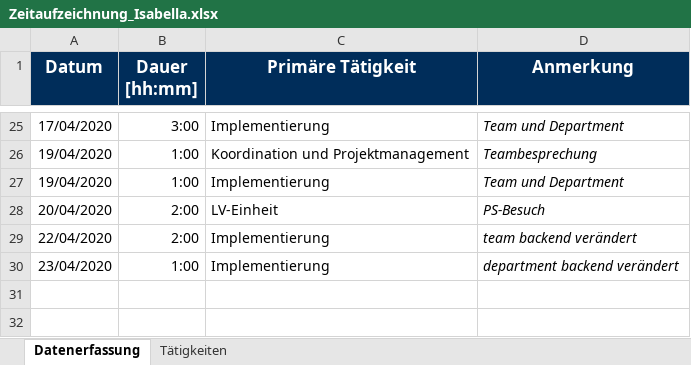
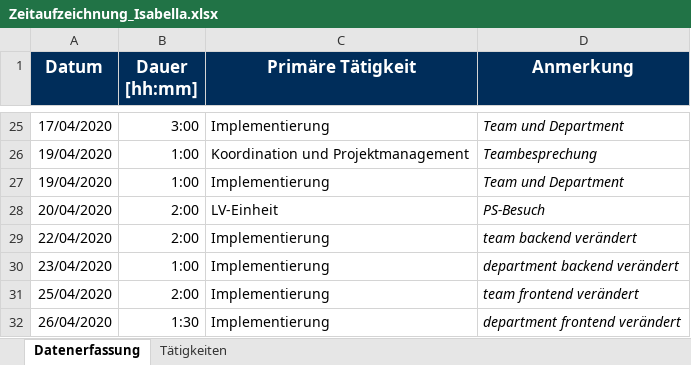
Before and after one commit to calvingehrer/Timeflip, an Excel workbook: Documentation/Time Management/Zeitaufzeichnung_Isabella.xlsx, sheet Datenerfassung, drawn as a sheet; only a part is shown, gaps mark what is left out; values as stored, in another font and other column widths than the file's, no borders; the diff names each change by its address in the sheet, - before the commit and + after, or states it on an @@ line.

Commit message:
updated time management

```diff
--- a/Documentation/Time Management/Zeitaufzeichnung_Isabella.xlsx (sheet Datenerfassung)
+++ b/Documentation/Time Management/Zeitaufzeichnung_Isabella.xlsx (sheet Datenerfassung)
+row 31: 25/04/2020 | 2:00 | Implementierung | team frontend verändert
+row 32: 26/04/2020 | 1:30 | Implementierung | department frontend verändert
```
